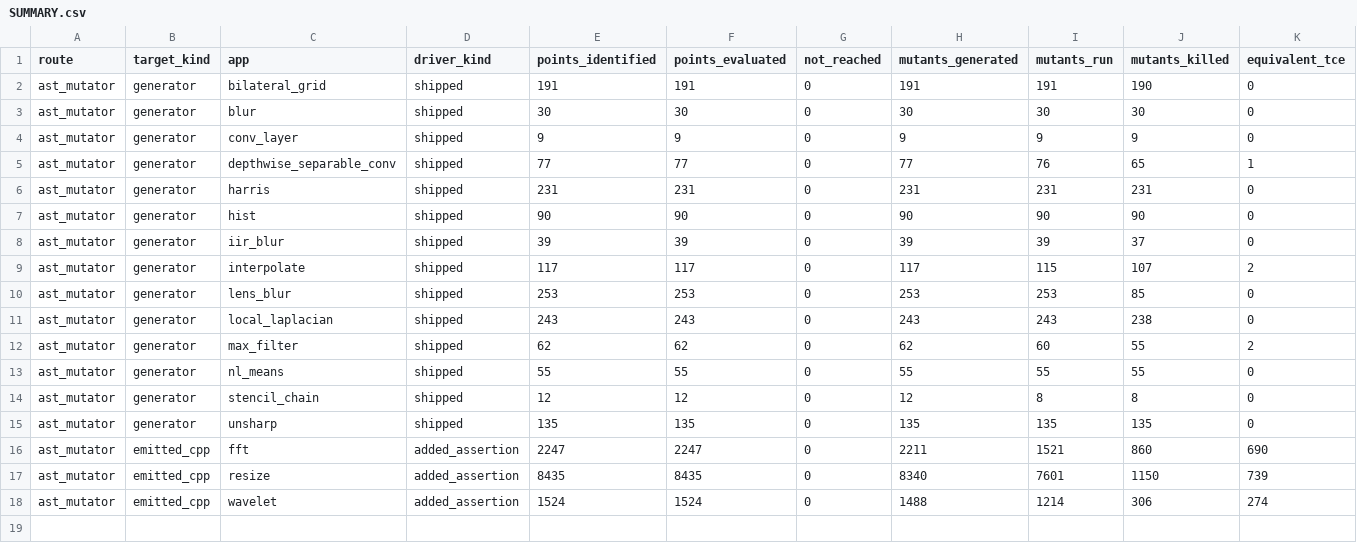
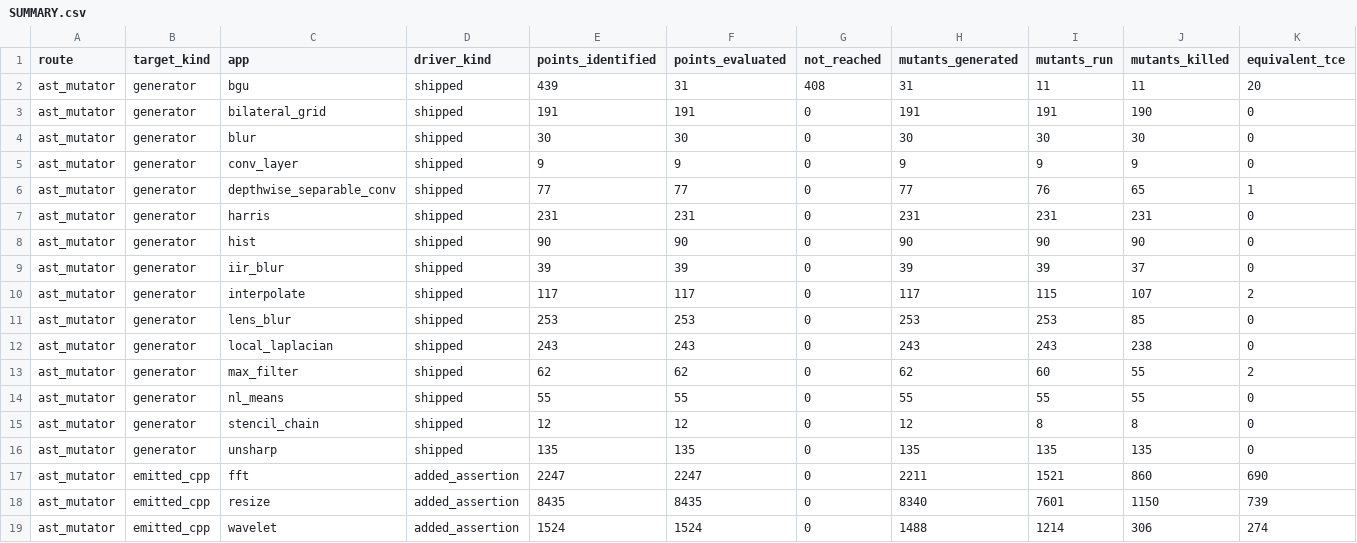
Before and after one commit to ardier/Halide-mutation, a CSV file: mutation/ast-generator-route/results/SUMMARY.csv, drawn as a sheet; only a part is shown; rows hold the shown columns only; the diff names each change by its address in the sheet, - before the commit and + after, or states it on an @@ line.

Commit message:
mutation: incremental snapshot
Committed automatically as results land, so nothing sits only on
/mnt/scratch1. Sweeps still running: 2.

Per app (M = points identified at emit time, from the run log,
not from the rows written, so a PARTIAL is reported as partial
rather than as a smaller complete run):

  bgu                      generator   PARTIAL   31 of 439 evaluated, 11 run, 11 killed, 20 equivalent
  bilateral_grid           generator   COMPLETE  191 of 191 evaluated, 191 run, 190 killed, 0 equivalent
  blur                     generator   COMPLETE  30 of 30 evaluated, 30 run, 30 killed, 0 equivalent
  conv_layer               generator   COMPLETE  9 of 9 evaluated, 9 run, 9 killed, 0 equivalent
  depthwise_separable_conv generator   COMPLETE  77 of 77 evaluated, 76 run, 65 killed, 1 equivalent
  harris                   generator   COMPLETE  231 of 231 evaluated, 231 run, 231 killed, 0 equivalent
  hist                     generator   COMPLETE  90 of 90 evaluated, 90 run, 90 killed, 0 equivalent
  iir_blur                 generator   COMPLETE  39 of 39 evaluated, 39 run, 37 killed, 0 equivalent
  interpolate              generator   COMPLETE  117 of 117 evaluated, 115 run, 107 killed, 2 equivalent
  lens_blur                generator   COMPLETE  253 of 253 evaluated, 253 run, 85 killed, 0 equivalent
  local_laplacian          generator   COMPLETE  243 of 243 evaluated, 243 run, 238 killed, 0 equivalent
  max_filter               generator   COMPLETE  62 of 62 evaluated, 60 run, 55 killed, 2 equivalent
  nl_means                 generator   COMPLETE  55 of 55 evaluated, 55 run, 55 killed, 0 equivalent
  stencil_chain            generator   COMPLETE  12 of 12 evaluated, 8 run, 8 killed, 0 equivalent
  unsharp                  generator   COMPLETE  135 of 135 evaluated, 135 run, 135 killed, 0 equivalent
  fft                      emitted C++ COMPLETE  2247 of 2247 evaluated, 1521 run, 860 killed, 690 equivalent
  resize                   emitted C++ COMPLETE  8435 of 8435 evaluated, 7601 run, 1150 killed, 739 equivalent
  wavelet                  emitted C++ COMPLETE  1524 of 1524 evaluated, 1214 run, 306 killed, 274 equivalent

  TOTAL  13781 of 14189 points evaluated, 11882 run, 3662 killed, 1728 proven equivalent

Rows are streamed one per mutant and flushed, so every
PARTIAL file above is valid as far as it goes.

```diff
--- a/mutation/ast-generator-route/results/SUMMARY.csv
+++ b/mutation/ast-generator-route/results/SUMMARY.csv
+row 2: ast_mutator | generator | bgu | shipped | 439 | 31 | 408 | 31 | 11 | 11 | 20
```
Also changed, not shown: 3 other files.
